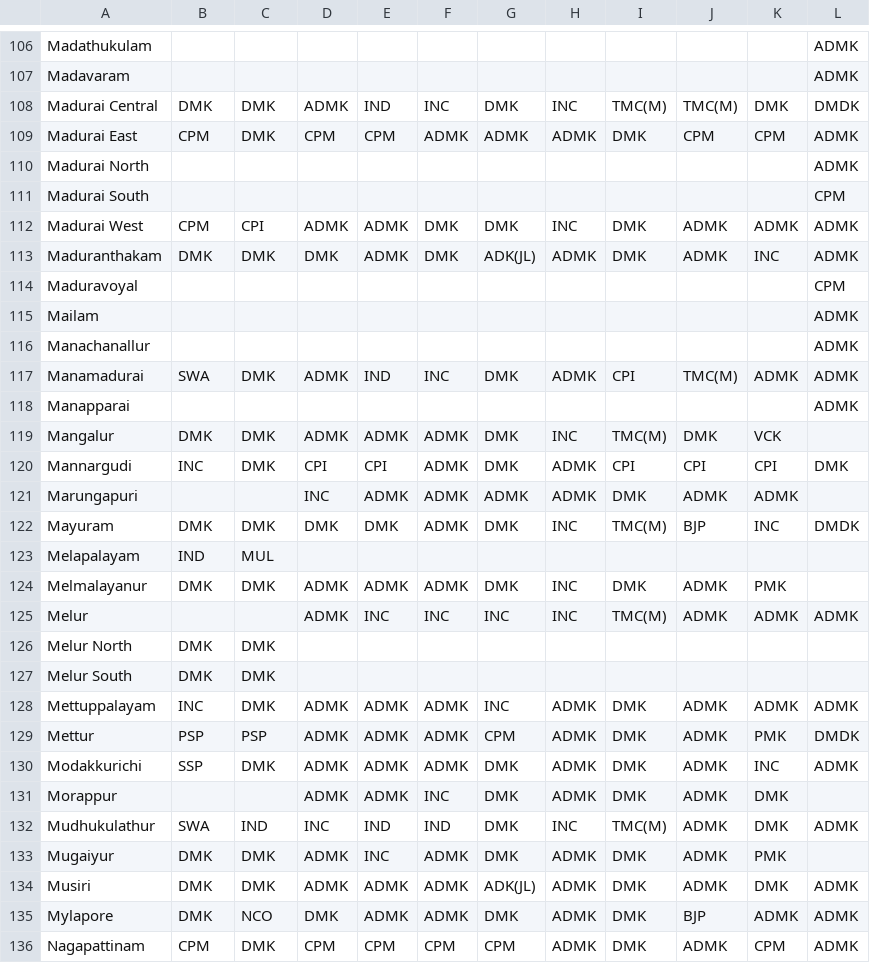
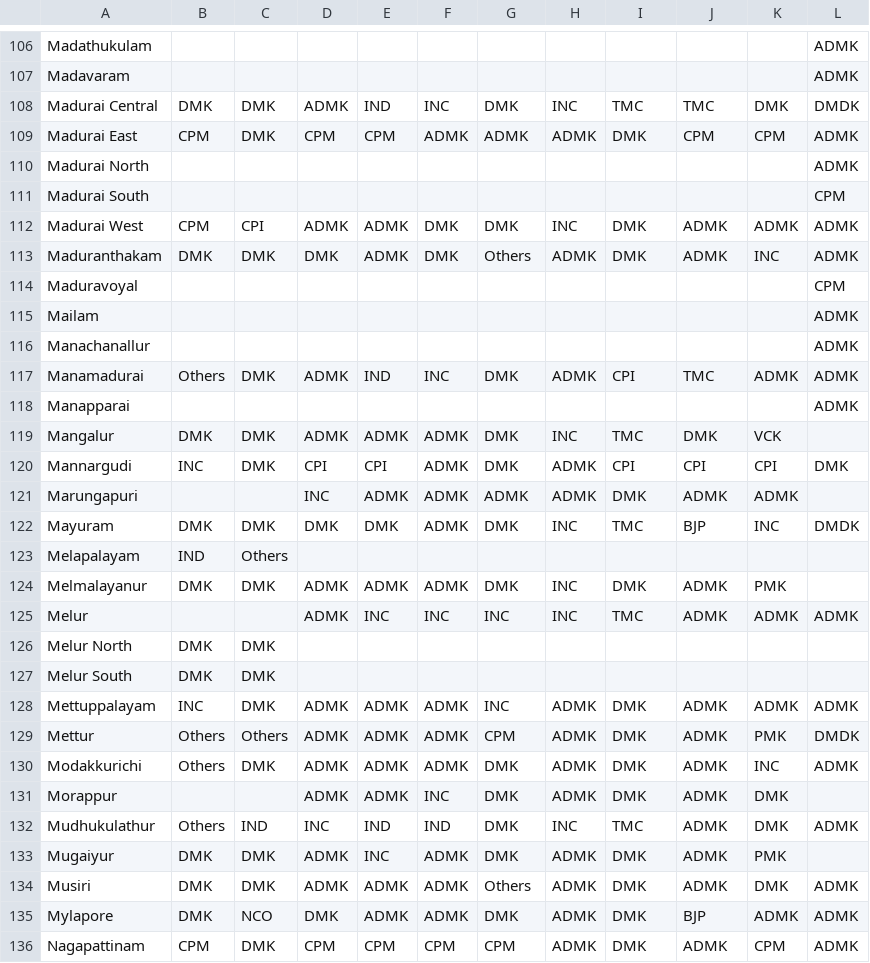
Before and after one commit to Data-Analytics/data-analytics.github.io, a CSV file: clickable/tn_data.csv, drawn as a sheet; only a part is shown, gaps mark what is left out; the diff covers the shown part only.

```diff
--- a/clickable/tn_data.csv
+++ b/clickable/tn_data.csv
@@ -107,3 +107,3 @@ Madathukulam,,,,,,,,,,,ADMK
 Madavaram,,,,,,,,,,,ADMK
-Madurai Central,DMK,DMK,ADMK,IND,INC,DMK,INC,TMC(M),TMC(M),DMK,DMDK
+Madurai Central,DMK,DMK,ADMK,IND,INC,DMK,INC,TMC,TMC,DMK,DMDK
 Madurai East,CPM,DMK,CPM,CPM,ADMK,ADMK,ADMK,DMK,CPM,CPM,ADMK
@@ -112,3 +112,3 @@ Madurai South,,,,,,,,,,,CPM
 Madurai West,CPM,CPI,ADMK,ADMK,DMK,DMK,INC,DMK,ADMK,ADMK,ADMK
-Maduranthakam,DMK,DMK,DMK,ADMK,DMK,ADK(JL),ADMK,DMK,ADMK,INC,ADMK
+Maduranthakam,DMK,DMK,DMK,ADMK,DMK,Others,ADMK,DMK,ADMK,INC,ADMK
 Maduravoyal,,,,,,,,,,,CPM
@@ -116,11 +116,11 @@ Mailam,,,,,,,,,,,ADMK
 Manachanallur,,,,,,,,,,,ADMK
-Manamadurai,SWA,DMK,ADMK,IND,INC,DMK,ADMK,CPI,TMC(M),ADMK,ADMK
+Manamadurai,Others,DMK,ADMK,IND,INC,DMK,ADMK,CPI,TMC,ADMK,ADMK
 Manapparai,,,,,,,,,,,ADMK
-Mangalur,DMK,DMK,ADMK,ADMK,ADMK,DMK,INC,TMC(M),DMK,VCK,
+Mangalur,DMK,DMK,ADMK,ADMK,ADMK,DMK,INC,TMC,DMK,VCK,
 Mannargudi,INC,DMK,CPI,CPI,ADMK,DMK,ADMK,CPI,CPI,CPI,DMK
 Marungapuri,,,INC,ADMK,ADMK,ADMK,ADMK,DMK,ADMK,ADMK,
-Mayuram,DMK,DMK,DMK,DMK,ADMK,DMK,INC,TMC(M),BJP,INC,DMDK
-Melapalayam,IND,MUL,,,,,,,,,
+Mayuram,DMK,DMK,DMK,DMK,ADMK,DMK,INC,TMC,BJP,INC,DMDK
+Melapalayam,IND,Others,,,,,,,,,
 Melmalayanur,DMK,DMK,ADMK,ADMK,ADMK,DMK,INC,DMK,ADMK,PMK,
-Melur,,,ADMK,INC,INC,INC,INC,TMC(M),ADMK,ADMK,ADMK
+Melur,,,ADMK,INC,INC,INC,INC,TMC,ADMK,ADMK,ADMK
 Melur North,DMK,DMK,,,,,,,,,
@@ -128,8 +128,8 @@ Melur South,DMK,DMK,,,,,,,,,
 Mettuppalayam,INC,DMK,ADMK,ADMK,ADMK,INC,ADMK,DMK,ADMK,ADMK,ADMK
-Mettur,PSP,PSP,ADMK,ADMK,ADMK,CPM,ADMK,DMK,ADMK,PMK,DMDK
-Modakkurichi,SSP,DMK,ADMK,ADMK,ADMK,DMK,ADMK,DMK,ADMK,INC,ADMK
+Mettur,Others,Others,ADMK,ADMK,ADMK,CPM,ADMK,DMK,ADMK,PMK,DMDK
+Modakkurichi,Others,DMK,ADMK,ADMK,ADMK,DMK,ADMK,DMK,ADMK,INC,ADMK
 Morappur,,,ADMK,ADMK,INC,DMK,ADMK,DMK,ADMK,DMK,
-Mudhukulathur,SWA,IND,INC,IND,IND,DMK,INC,TMC(M),ADMK,DMK,ADMK
+Mudhukulathur,Others,IND,INC,IND,IND,DMK,INC,TMC,ADMK,DMK,ADMK
 Mugaiyur,DMK,DMK,ADMK,INC,ADMK,DMK,ADMK,DMK,ADMK,PMK,
-Musiri,DMK,DMK,ADMK,ADMK,ADMK,ADK(JL),ADMK,DMK,ADMK,DMK,ADMK
+Musiri,DMK,DMK,ADMK,ADMK,ADMK,Others,ADMK,DMK,ADMK,DMK,ADMK
 Mylapore,DMK,NCO,DMK,ADMK,ADMK,DMK,ADMK,DMK,BJP,ADMK,ADMK
```
Also changed, not shown: 147 edited cells elsewhere in this file, clickable/candidate_list_2016.csv, clickable/color_mapper.csv, 29 other files.
